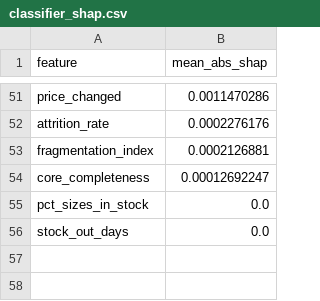
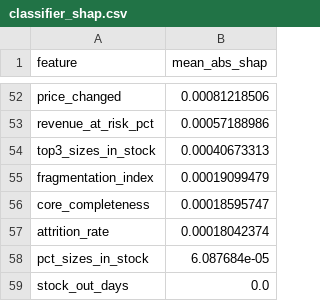
Before and after one commit to sagebhardt/pricing-optimization-ynk, a CSV file: models/oakley/classifier_shap.csv, drawn as a sheet; only a part is shown, gaps mark what is left out; removed rows and columns are numbered as before the commit, all else as after; the diff covers the shown part only; the diff names each change by its address in the sheet, - before the commit and + after, or states it on an @@ line.

```diff
--- a/models/oakley/classifier_shap.csv
+++ b/models/oakley/classifier_shap.csv
-B52 (mean_abs_shap): 0.0011470286
+B52 (mean_abs_shap): 0.00081218506
-row 52: attrition_rate | 0.0002276176
+row 53: revenue_at_risk_pct | 0.00057188986
+row 54: top3_sizes_in_stock | 0.00040673313
-B55 (mean_abs_shap): 0.0002126881
+B55 (mean_abs_shap): 0.00019099479
-B56 (mean_abs_shap): 0.00012692247
+B56 (mean_abs_shap): 0.00018595747
+row 57: attrition_rate | 0.00018042374
-B58 (mean_abs_shap): 0.0
+B58 (mean_abs_shap): 6.087684e-05
```
Also changed, not shown: 17 added rows, 16 removed rows and 33 edited cells elsewhere in this file, models/bamers/regressor_shap.csv, models/hoka/classifier_shap.csv, 16 other files.
